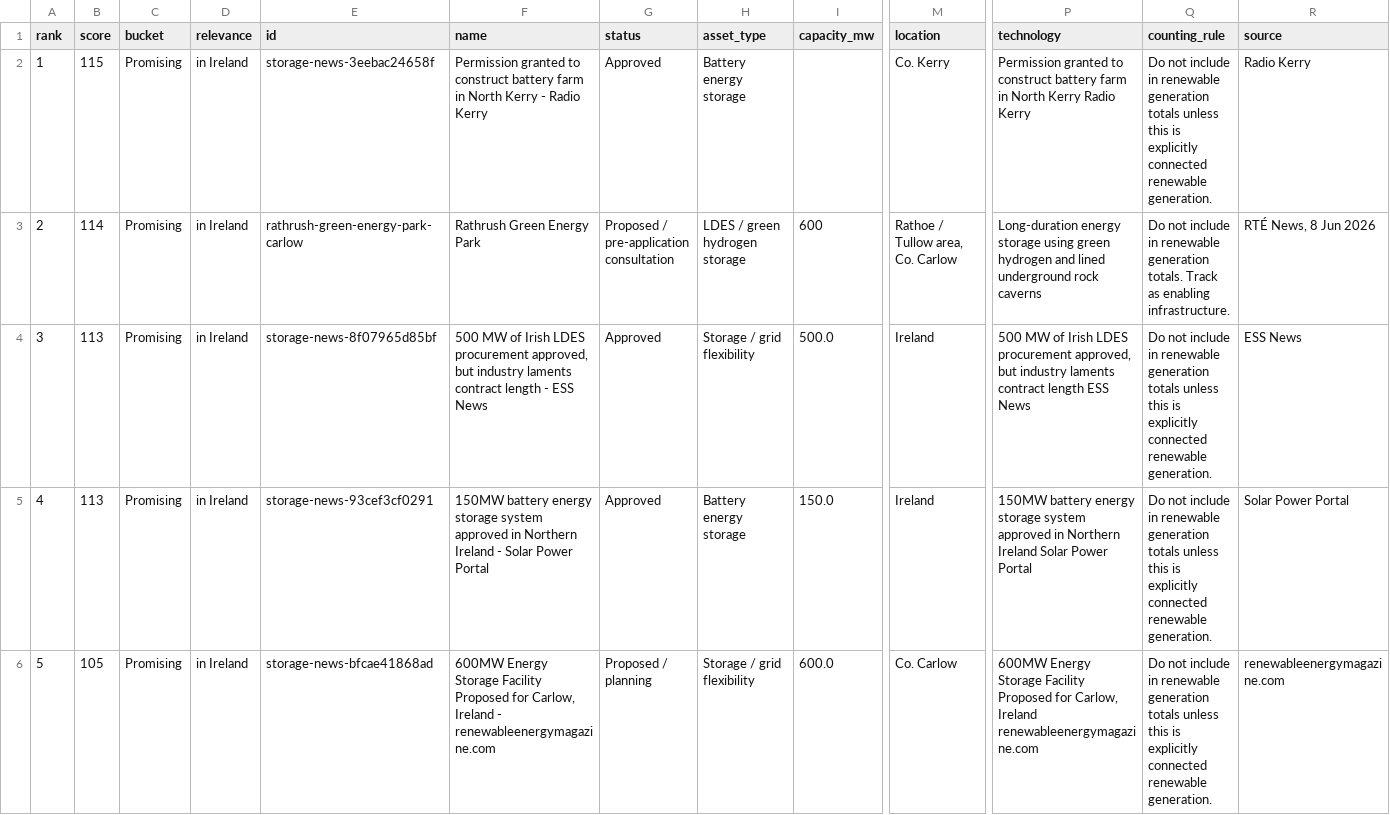
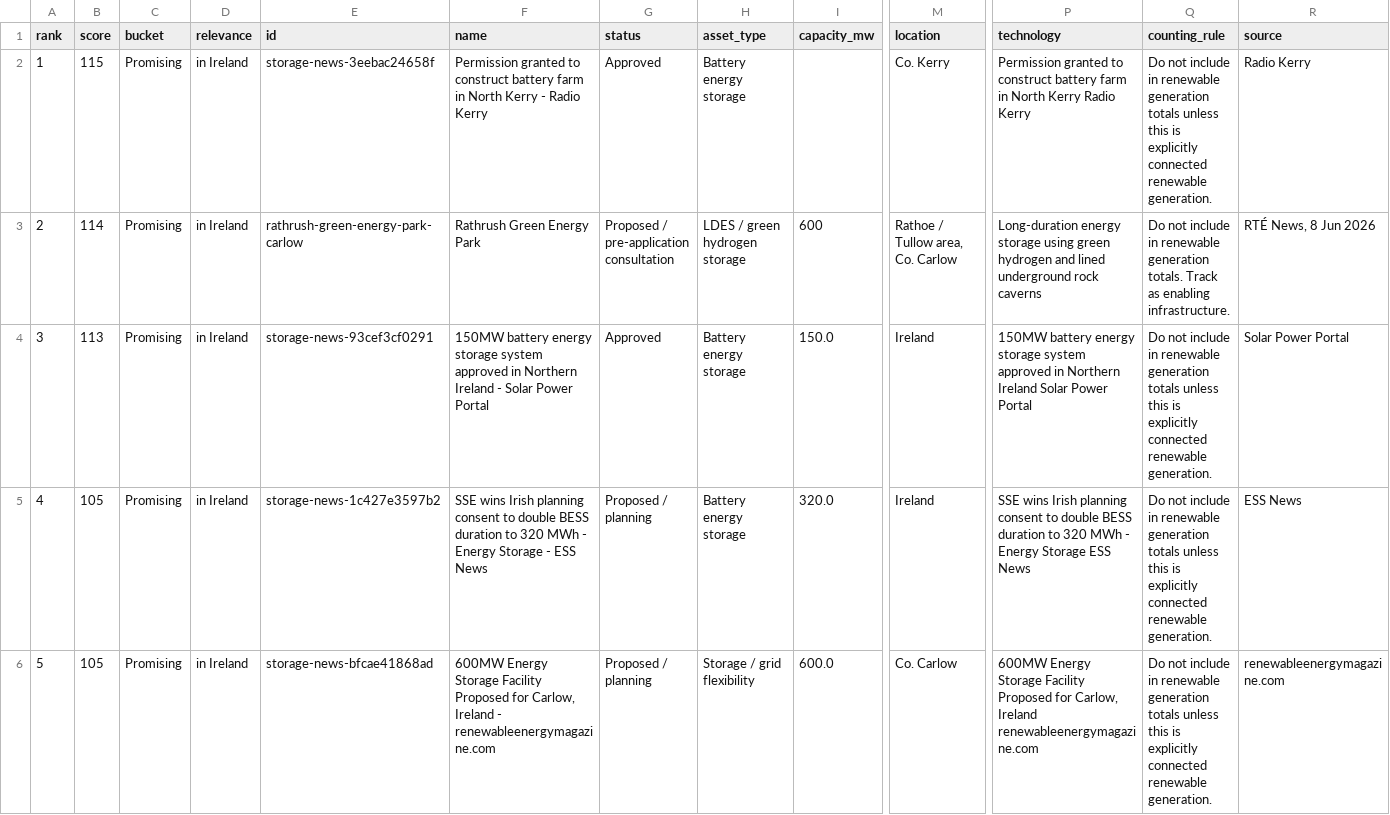
Before and after one commit to salmonofdoubt/salmonofdoubt.github.io, a CSV file: demos/ietm/data/storage-ranked.csv, drawn as a sheet; only a part is shown, gaps mark what is left out; removed rows and columns are numbered as before the commit, all else as after; rows hold the shown columns only; the diff covers the shown part only; the diff names each change by its address in the sheet, - before the commit and + after, or states it on an @@ line.

```diff
--- a/demos/ietm/data/storage-ranked.csv
+++ b/demos/ietm/data/storage-ranked.csv
-row 4: 3 | 113 | Promising | in Ireland | storage-news-8f07965d85bf | 500 MW of Irish LDES procurement approved, but industry laments contract length - ESS News | Approved | Storage / grid flexibility | 500.0 | Ireland | 500 MW of Irish LDES procurement approved, but industry laments contract length ESS News | Do not include in renewable generation totals unless this is explicitly connected renewable generation. | ESS News
@@ column A (rank) renumbered from row 4 down @@
+row 5: 4 | 105 | Promising | in Ireland | storage-news-1c427e3597b2 | SSE wins Irish planning consent to double BESS duration to 320 MWh - Energy Storage - ESS News | Proposed / planning | Battery energy storage | 320.0 | Ireland | SSE wins Irish planning consent to double BESS duration to 320 MWh - Energy Storage ESS News | Do not include in renewable generation totals unless this is explicitly connected renewable generation. | ESS News
```
Also changed, not shown: 5 added rows, 4 removed rows, 15 moved rows and 25 edited cells elsewhere in this file, 5 other files.
